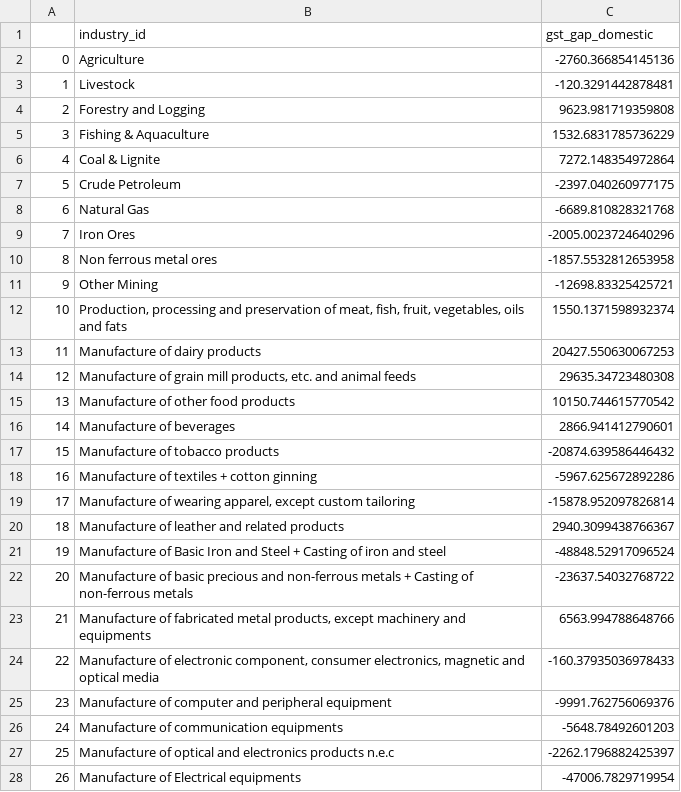
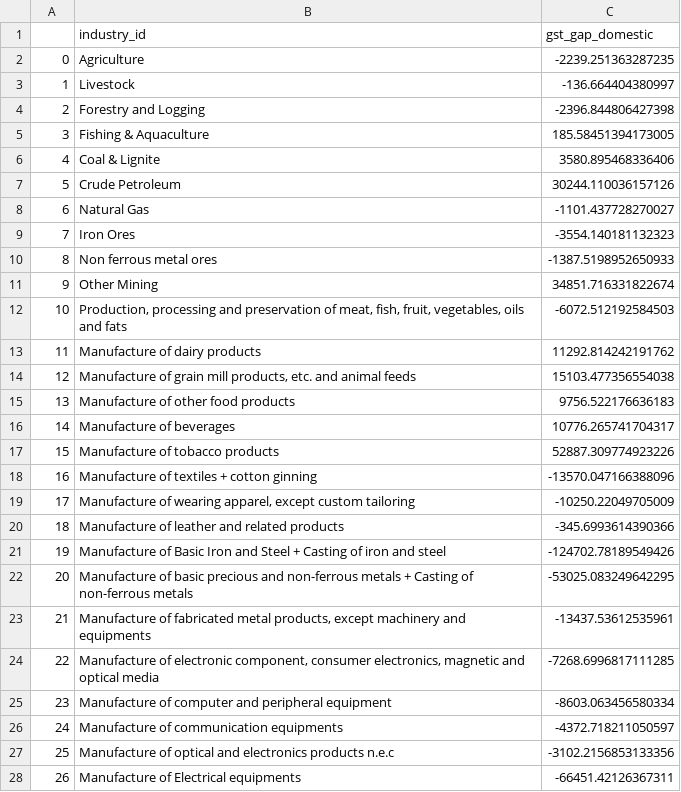
Before and after one commit to Revenue-Academy/VAT-Gap-Model, a CSV file: Output_csv/gst_gap_domestic.csv, drawn as a sheet; only a part is shown; the diff covers the shown part only.

```diff
--- a/Output_csv/gst_gap_domestic.csv
+++ b/Output_csv/gst_gap_domestic.csv
@@ -1,28 +1,28 @@
 ,industry_id,gst_gap_domestic
-0,Agriculture,-2760.366854145136
-1,Livestock,-120.3291442878481
-2,Forestry and Logging,9623.981719359808
-3,Fishing & Aquaculture,1532.6831785736229
-4,Coal & Lignite,7272.148354972864
-5,Crude Petroleum,-2397.040260977175
-6,Natural Gas,-6689.810828321768
-7,Iron Ores,-2005.0023724640296
-8,Non ferrous metal ores,-1857.5532812653958
-9,Other Mining,-12698.83325425721
-10,"Production, processing and preservation of meat, fish, fruit, vegetables, oils and fats",1550.1371598932374
-11,Manufacture of dairy products,20427.550630067253
-12,"Manufacture of grain mill products, etc. and animal feeds",29635.34723480308
-13,Manufacture of other food products,10150.744615770542
-14,Manufacture of beverages,2866.941412790601
-15,Manufacture of tobacco products,-20874.639586446432
-16,Manufacture of textiles + cotton ginning,-5967.625672892286
-17,"Manufacture of wearing apparel, except custom tailoring",-15878.952097826814
-18,Manufacture of leather and related products,2940.3099438766367
-19,Manufacture of Basic Iron and Steel + Casting of iron and steel,-48848.52917096524
-20,Manufacture of basic precious and non-ferrous metals + Casting of non-ferrous metals,-23637.54032768722
-21,"Manufacture of fabricated metal products, except machinery and equipments",6563.994788648766
-22,"Manufacture of electronic component, consumer electronics, magnetic and optical media",-160.37935036978433
-23,Manufacture of computer and peripheral equipment,-9991.762756069376
-24,Manufacture of communication equipments,-5648.78492601203
-25,Manufacture of optical and electronics products n.e.c,-2262.1796882425397
-26,Manufacture of Electrical equipments,-47006.7829719954
+0,Agriculture,-2239.251363287235
+1,Livestock,-136.664404380997
+2,Forestry and Logging,-2396.844806427398
+3,Fishing & Aquaculture,185.58451394173005
+4,Coal & Lignite,3580.895468336406
+5,Crude Petroleum,30244.110036157126
+6,Natural Gas,-1101.437728270027
+7,Iron Ores,-3554.140181132323
+8,Non ferrous metal ores,-1387.5198952650933
+9,Other Mining,34851.716331822674
+10,"Production, processing and preservation of meat, fish, fruit, vegetables, oils and fats",-6072.512192584503
+11,Manufacture of dairy products,11292.814242191762
+12,"Manufacture of grain mill products, etc. and animal feeds",15103.477356554038
+13,Manufacture of other food products,9756.522176636183
+14,Manufacture of beverages,10776.265741704317
+15,Manufacture of tobacco products,52887.309774923226
+16,Manufacture of textiles + cotton ginning,-13570.047166388096
+17,"Manufacture of wearing apparel, except custom tailoring",-10250.22049705009
+18,Manufacture of leather and related products,-345.6993614390366
+19,Manufacture of Basic Iron and Steel + Casting of iron and steel,-124702.78189549426
+20,Manufacture of basic precious and non-ferrous metals + Casting of non-ferrous metals,-53025.083249642295
+21,"Manufacture of fabricated metal products, except machinery and equipments",-13437.53612535961
+22,"Manufacture of electronic component, consumer electronics, magnetic and optical media",-7268.6996817111285
+23,Manufacture of computer and peripheral equipment,-8603.063456580334
+24,Manufacture of communication equipments,-4372.718211050597
+25,Manufacture of optical and electronics products n.e.c,-3102.2156853133356
+26,Manufacture of Electrical equipments,-66451.42126367311
```
Also changed, not shown: 37 edited cells elsewhere in this file, Output_csv/GST Collection Domestic.csv, Output_csv/gst_coll.csv, 13 other files.
